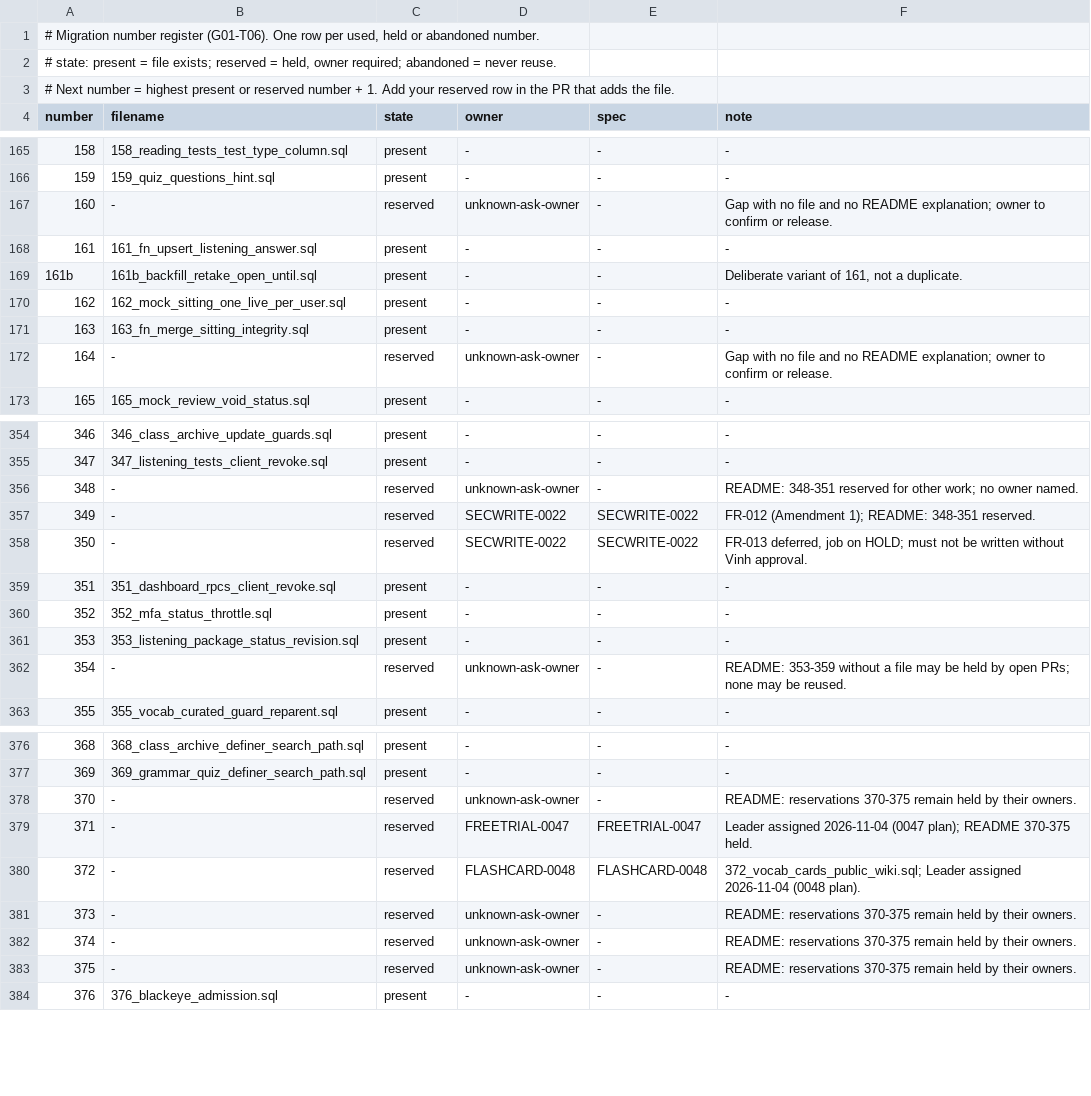
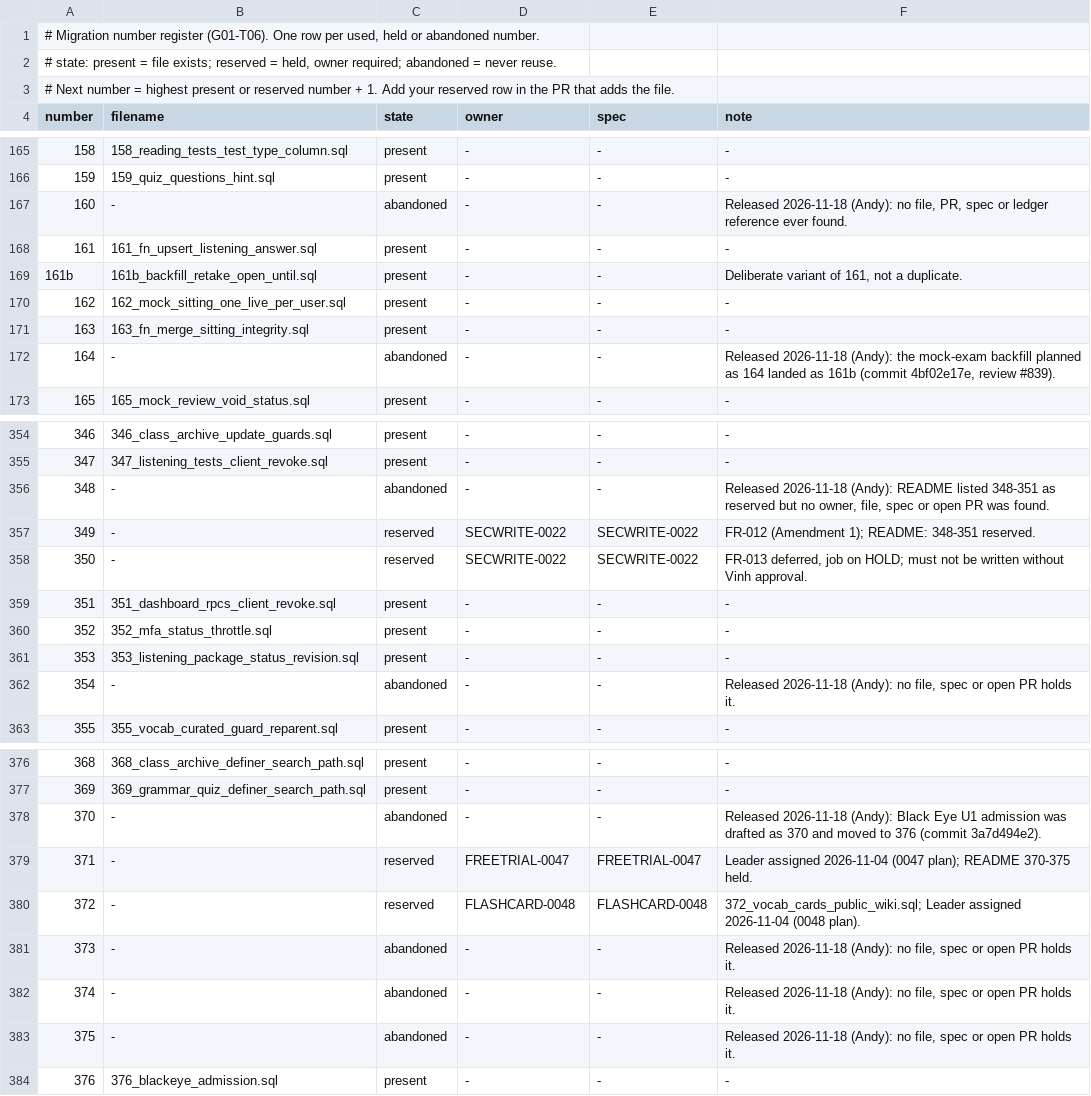
Before and after one commit to andyvinhtran1212-netizen/ielts-speaking-coach, a TSV file: backend/migrations/register.tsv, drawn as a sheet; only a part is shown, gaps mark what is left out.

```diff
--- a/backend/migrations/register.tsv
+++ b/backend/migrations/register.tsv
@@ -166,3 +166,3 @@ number	filename	state	owner	spec	note
 159	159_quiz_questions_hint.sql	present	-	-	-
-160	-	reserved	unknown-ask-owner	-	Gap with no file and no README explanation; owner to confirm or release.
+160	-	abandoned	-	-	Released 2026-11-18 (Andy): no file, PR, spec or ledger reference ever found.
 161	161_fn_upsert_listening_answer.sql	present	-	-	-
@@ -171,3 +171,3 @@ number	filename	state	owner	spec	note
 163	163_fn_merge_sitting_integrity.sql	present	-	-	-
-164	-	reserved	unknown-ask-owner	-	Gap with no file and no README explanation; owner to confirm or release.
+164	-	abandoned	-	-	Released 2026-11-18 (Andy): the mock-exam backfill planned as 164 landed as 161b (commit 4bf02e17e, review #839).
 165	165_mock_review_void_status.sql	present	-	-	-
@@ -355,3 +355,3 @@ number	filename	state	owner	spec	note
 347	347_listening_tests_client_revoke.sql	present	-	-	-
-348	-	reserved	unknown-ask-owner	-	README: 348-351 reserved for other work; no owner named.
+348	-	abandoned	-	-	Released 2026-11-18 (Andy): README listed 348-351 as reserved but no owner, file, spec or open PR was found.
 349	-	reserved	SECWRITE-0022	SECWRITE-0022	FR-012 (Amendment 1); README: 348-351 reserved.
@@ -361,3 +361,3 @@ number	filename	state	owner	spec	note
 353	353_listening_package_status_revision.sql	present	-	-	-
-354	-	reserved	unknown-ask-owner	-	README: 353-359 without a file may be held by open PRs; none may be reused.
+354	-	abandoned	-	-	Released 2026-11-18 (Andy): no file, spec or open PR holds it.
 355	355_vocab_curated_guard_reparent.sql	present	-	-	-
@@ -377,8 +377,8 @@ number	filename	state	owner	spec	note
 369	369_grammar_quiz_definer_search_path.sql	present	-	-	-
-370	-	reserved	unknown-ask-owner	-	README: reservations 370-375 remain held by their owners.
+370	-	abandoned	-	-	Released 2026-11-18 (Andy): Black Eye U1 admission was drafted as 370 and moved to 376 (commit 3a7d494e2).
 371	-	reserved	FREETRIAL-0047	FREETRIAL-0047	Leader assigned 2026-11-04 (0047 plan); README 370-375 held.
 372	-	reserved	FLASHCARD-0048	FLASHCARD-0048	372_vocab_cards_public_wiki.sql; Leader assigned 2026-11-04 (0048 plan).
-373	-	reserved	unknown-ask-owner	-	README: reservations 370-375 remain held by their owners.
-374	-	reserved	unknown-ask-owner	-	README: reservations 370-375 remain held by their owners.
-375	-	reserved	unknown-ask-owner	-	README: reservations 370-375 remain held by their owners.
+373	-	abandoned	-	-	Released 2026-11-18 (Andy): no file, spec or open PR holds it.
+374	-	abandoned	-	-	Released 2026-11-18 (Andy): no file, spec or open PR holds it.
+375	-	abandoned	-	-	Released 2026-11-18 (Andy): no file, spec or open PR holds it.
 376	376_blackeye_admission.sql	present	-	-	-
```
Also changed, not shown: 1 other file.
